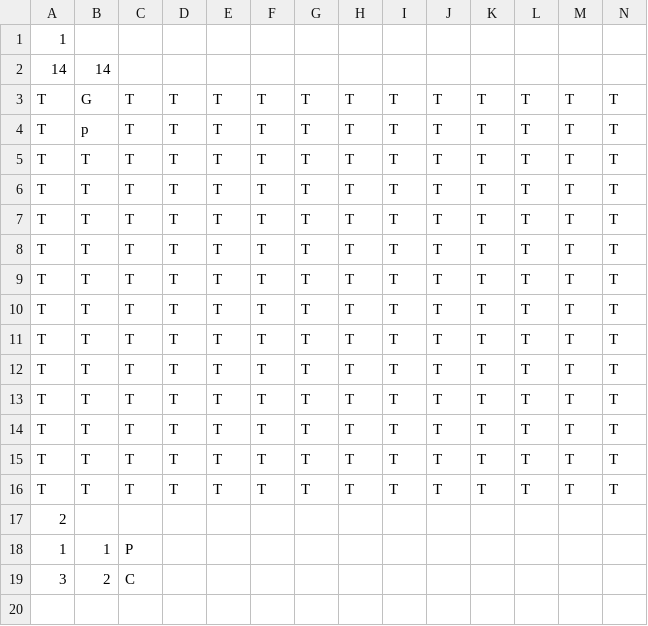
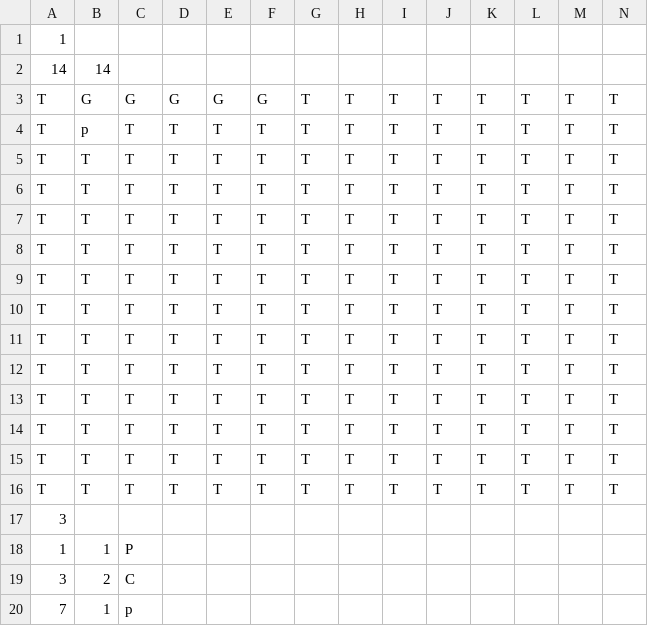
Before and after one commit to MC322MedranoPacheco/MC322TrabalhoFinal, a CSV file: src/control/montador/NivelTeste.csv, drawn as a sheet; only a part is shown; rows hold the shown columns only; the diff names each change by its address in the sheet, - before the commit and + after, or states it on an @@ line.

```diff
--- a/src/control/montador/NivelTeste.csv
+++ b/src/control/montador/NivelTeste.csv
-C3: T
+C3: G
-D3: T
+D3: G
-E3: T
+E3: G
-F3: T
+F3: G
-A17: 2
+A17: 3
+row 20: 7 | 1 | p
```
Also changed, not shown: 6 other files.
